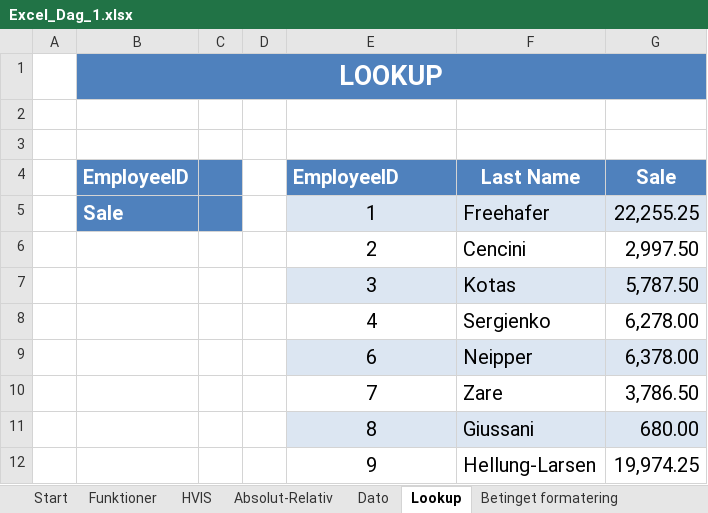
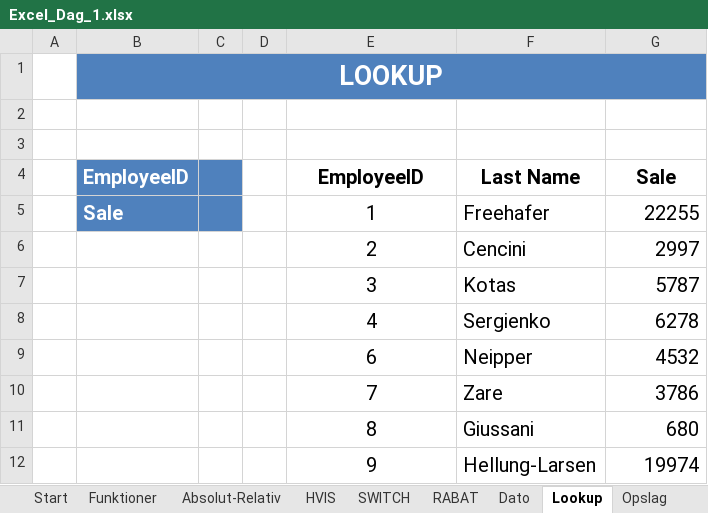
Before and after one commit to officegeek/DTU, an Excel workbook: filer/Excel_Dag_1.xlsx, sheet Lookup, drawn as a sheet; values as stored, in another font and other column widths than the file's, no borders; the diff names each change by its address in the sheet, - before the commit and + after, or states it on an @@ line.

```diff
--- a/filer/Excel_Dag_1.xlsx (sheet Lookup)
+++ b/filer/Excel_Dag_1.xlsx (sheet Lookup)
+sheet tab: SWITCH
+sheet tab: RABAT
+sheet tab: Opslag
@@ sheet tab order changed: Start | Funktioner | Absolut-Relativ | HVIS | SWITCH | RABAT | Dato | Lookup | Opslag @@
@@ E4:G4 fill: #4F81BD → none, text colour: #FFFFFF → black @@
-E4 alignment: left
+E4 alignment: center
-E5:G5 fill: #DCE6F2
+E5:G5 fill: none
-G5: 22,255.25
+G5: 22255
-G6: 2,997.50
+G6: 2997
-E7:G7 fill: #DCE6F2
+E7:G7 fill: none
-G7: 5,787.50
+G7: 5787
-G8: 6,278.00
+G8: 6278
-E9:G9 fill: #DCE6F2
+E9:G9 fill: none
-G9: 6,378.00
+G9: 4532
-G10: 3,786.50
+G10: 3786
-E11:G11 fill: #DCE6F2
+E11:G11 fill: none
-G11: 680.00
+G11: 680
-G12: 19,974.25
+G12: 19974
```
Also changed, not shown: sheet Dato, sheet Funktioner, sheet Absolut-Relativ, sheet Diagram, other sheet tabs.
